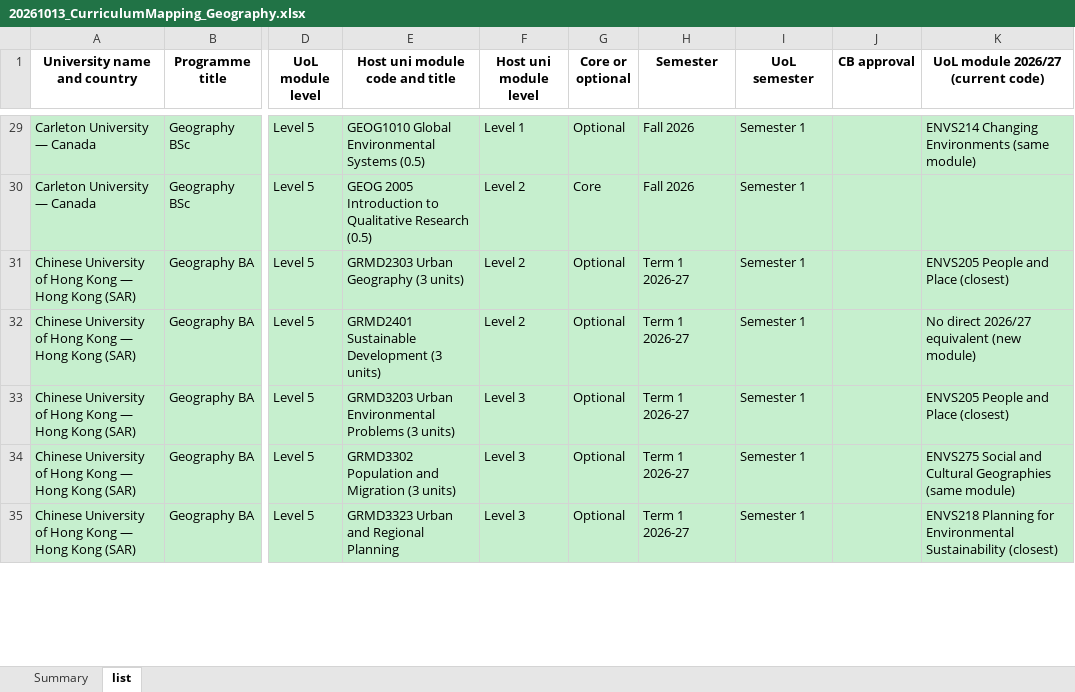
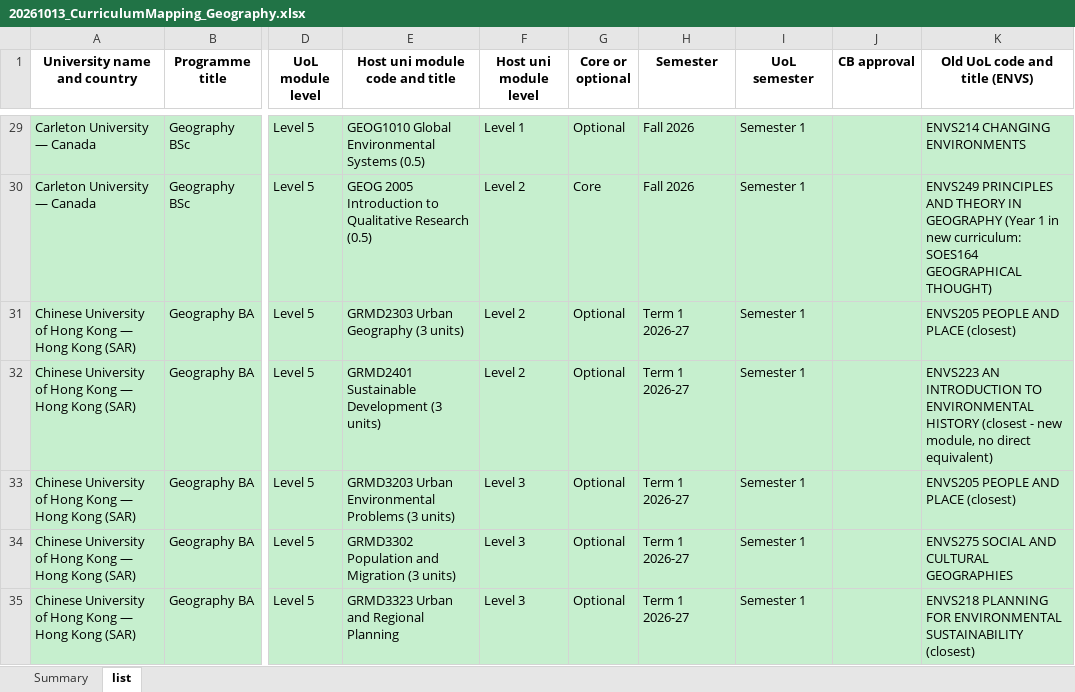
Before and after one commit to g-filomena/GeoMason-light, an Excel workbook: curriculum_mapping_2026-27/20261013_CurriculumMapping_Geography.xlsx, sheet list, drawn as a sheet; only a part is shown, gaps mark what is left out; values as stored, in another font and other column widths than the file's, no borders; the diff covers the shown part only; the diff names each change by its address in the sheet, - before the commit and + after, or states it on an @@ line.

```diff
--- a/curriculum_mapping_2026-27/20261013_CurriculumMapping_Geography.xlsx (sheet list)
+++ b/curriculum_mapping_2026-27/20261013_CurriculumMapping_Geography.xlsx (sheet list)
-K1: UoL module 2026/27 (current code)
+K1: Old UoL code and title (ENVS)
-K29 (Old UoL code and title (ENVS)): ENVS214 Changing Environments (same module)
+K29 (Old UoL code and title (ENVS)): ENVS214 CHANGING ENVIRONMENTS
-K30 (Old UoL code and title (ENVS)): (empty)
+K30 (Old UoL code and title (ENVS)): ENVS249 PRINCIPLES AND THEORY IN GEOGRAPHY (Year 1 in new curriculum: SOES164 GEOGRAPHICAL THOUGHT)
-K31 (Old UoL code and title (ENVS)): ENVS205 People and Place (closest)
+K31 (Old UoL code and title (ENVS)): ENVS205 PEOPLE AND PLACE (closest)
-K32 (Old UoL code and title (ENVS)): No direct 2026/27 equivalent (new module)
+K32 (Old UoL code and title (ENVS)): ENVS223 AN INTRODUCTION TO ENVIRONMENTAL HISTORY (closest - new module, no direct equivalent)
-K33 (Old UoL code and title (ENVS)): ENVS205 People and Place (closest)
+K33 (Old UoL code and title (ENVS)): ENVS205 PEOPLE AND PLACE (closest)
-K34 (Old UoL code and title (ENVS)): ENVS275 Social and Cultural Geographies (same module)
+K34 (Old UoL code and title (ENVS)): ENVS275 SOCIAL AND CULTURAL GEOGRAPHIES
-K35 (Old UoL code and title (ENVS)): ENVS218 Planning for Environmental Sustainability (closest)
+K35 (Old UoL code and title (ENVS)): ENVS218 PLANNING FOR ENVIRONMENTAL SUSTAINABILITY (closest)
```
Also changed, not shown: 648 edited cells elsewhere in this sheet.
